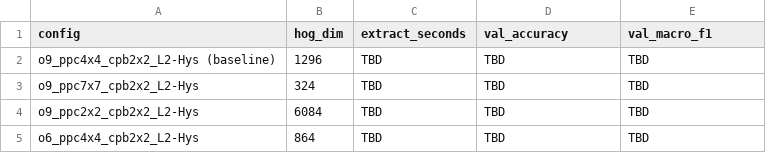
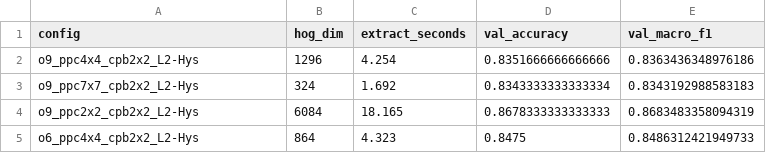
Before and after one commit to manas-2212/fashion-tagging, a CSV file: results/hog_sensitivity.csv, drawn as a sheet.

Commit message:
Update HOG descriptor based on validation sensitivity study

```diff
--- a/results/hog_sensitivity.csv
+++ b/results/hog_sensitivity.csv
@@ -1,5 +1,5 @@
 config,hog_dim,extract_seconds,val_accuracy,val_macro_f1
-o9_ppc4x4_cpb2x2_L2-Hys (baseline),1296,TBD,TBD,TBD
-o9_ppc7x7_cpb2x2_L2-Hys,324,TBD,TBD,TBD
-o9_ppc2x2_cpb2x2_L2-Hys,6084,TBD,TBD,TBD
-o6_ppc4x4_cpb2x2_L2-Hys,864,TBD,TBD,TBD
+o9_ppc4x4_cpb2x2_L2-Hys,1296,4.254,0.8351666666666666,0.8363436348976186
+o9_ppc7x7_cpb2x2_L2-Hys,324,1.692,0.8343333333333334,0.8343192988583183
+o9_ppc2x2_cpb2x2_L2-Hys,6084,18.165,0.8678333333333333,0.8683483358094319
+o6_ppc4x4_cpb2x2_L2-Hys,864,4.323,0.8475,0.8486312421949733
```
Also changed, not shown: 4 other files.
